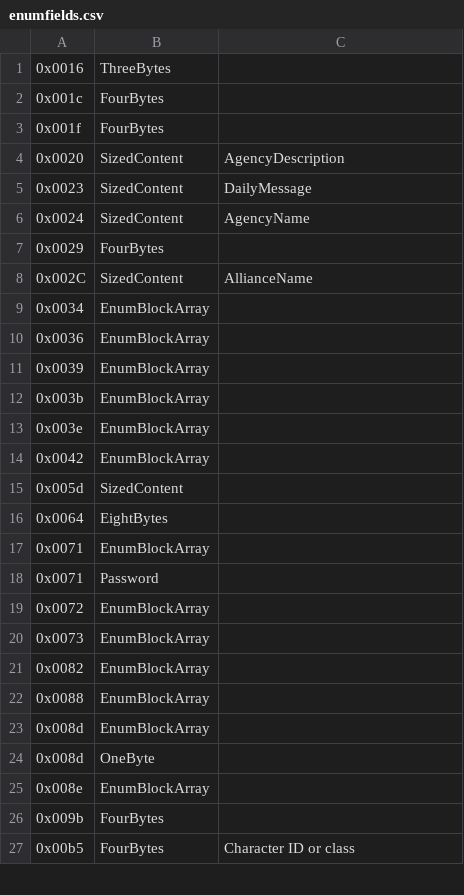
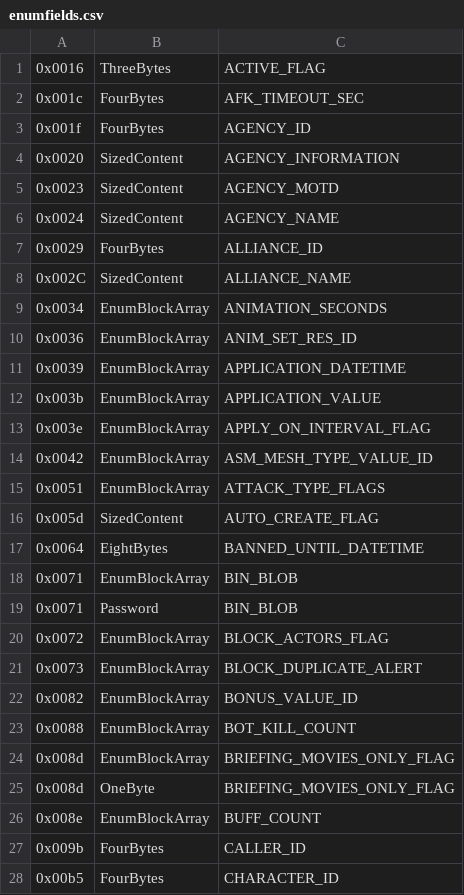
Before and after one commit to Griffon26/gaserver, a CSV file: scripts/known_field_data/enumfields.csv, drawn as a sheet; only a part is shown; the diff covers the shown part only.

Commit message:
update enumfields with cpp-datatype name

```diff
--- a/scripts/known_field_data/enumfields.csv
+++ b/scripts/known_field_data/enumfields.csv
@@ -1,27 +1,28 @@
-0x0016,ThreeBytes,
-0x001c,FourBytes,
-0x001f,FourBytes,
-0x0020,SizedContent,AgencyDescription
-0x0023,SizedContent,DailyMessage
-0x0024,SizedContent,AgencyName
-0x0029,FourBytes,
-0x002C,SizedContent,AllianceName
-0x0034,EnumBlockArray,
-0x0036,EnumBlockArray,
-0x0039,EnumBlockArray,
-0x003b,EnumBlockArray,
-0x003e,EnumBlockArray,
-0x0042,EnumBlockArray,
-0x005d,SizedContent,
-0x0064,EightBytes,
-0x0071,EnumBlockArray,
-0x0071,Password,
-0x0072,EnumBlockArray,
-0x0073,EnumBlockArray,
-0x0082,EnumBlockArray,
-0x0088,EnumBlockArray,
-0x008d,EnumBlockArray,
-0x008d,OneByte,
-0x008e,EnumBlockArray,
-0x009b,FourBytes,
-0x00b5,FourBytes,Character ID or class
+0x0016,ThreeBytes,ACTIVE_FLAG
+0x001c,FourBytes,AFK_TIMEOUT_SEC
+0x001f,FourBytes,AGENCY_ID
+0x0020,SizedContent,AGENCY_INFORMATION
+0x0023,SizedContent,AGENCY_MOTD
+0x0024,SizedContent,AGENCY_NAME
+0x0029,FourBytes,ALLIANCE_ID
+0x002C,SizedContent,ALLIANCE_NAME
+0x0034,EnumBlockArray,ANIMATION_SECONDS
+0x0036,EnumBlockArray,ANIM_SET_RES_ID
+0x0039,EnumBlockArray,APPLICATION_DATETIME
+0x003b,EnumBlockArray,APPLICATION_VALUE
+0x003e,EnumBlockArray,APPLY_ON_INTERVAL_FLAG
+0x0042,EnumBlockArray,ASM_MESH_TYPE_VALUE_ID
+0x0051,EnumBlockArray,ATTACK_TYPE_FLAGS
+0x005d,SizedContent,AUTO_CREATE_FLAG
+0x0064,EightBytes,BANNED_UNTIL_DATETIME
+0x0071,EnumBlockArray,BIN_BLOB
+0x0071,Password,BIN_BLOB
+0x0072,EnumBlockArray,BLOCK_ACTORS_FLAG
+0x0073,EnumBlockArray,BLOCK_DUPLICATE_ALERT
+0x0082,EnumBlockArray,BONUS_VALUE_ID
+0x0088,EnumBlockArray,BOT_KILL_COUNT
+0x008d,EnumBlockArray,BRIEFING_MOVIES_ONLY_FLAG
+0x008d,OneByte,BRIEFING_MOVIES_ONLY_FLAG
+0x008e,EnumBlockArray,BUFF_COUNT
+0x009b,FourBytes,CALLER_ID
+0x00b5,FourBytes,CHARACTER_ID
```
Also changed, not shown: 10 added rows and 128 edited cells elsewhere in this file, 1 other file.
